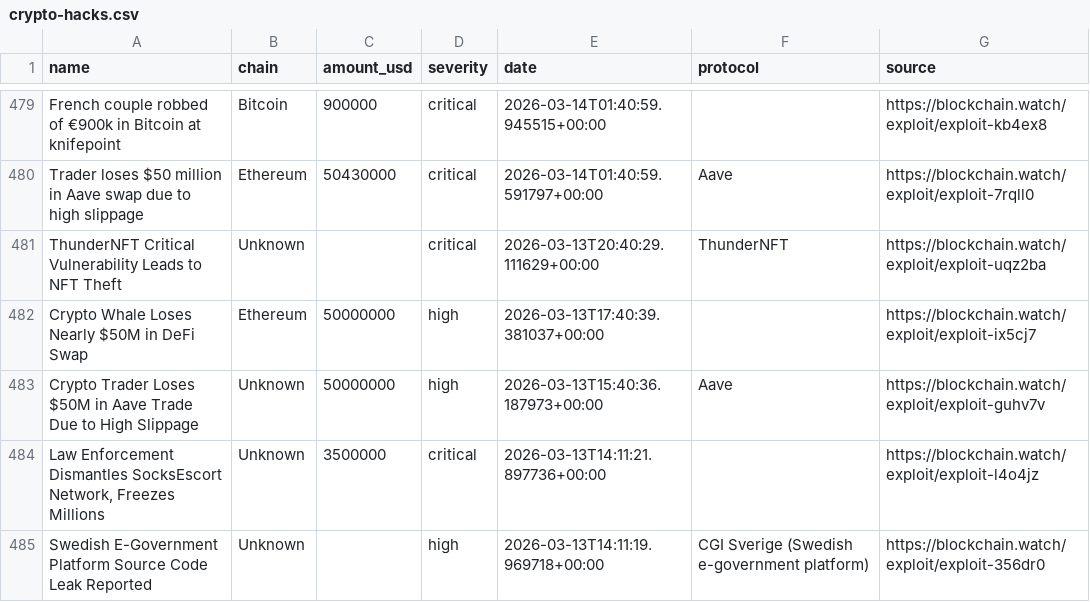
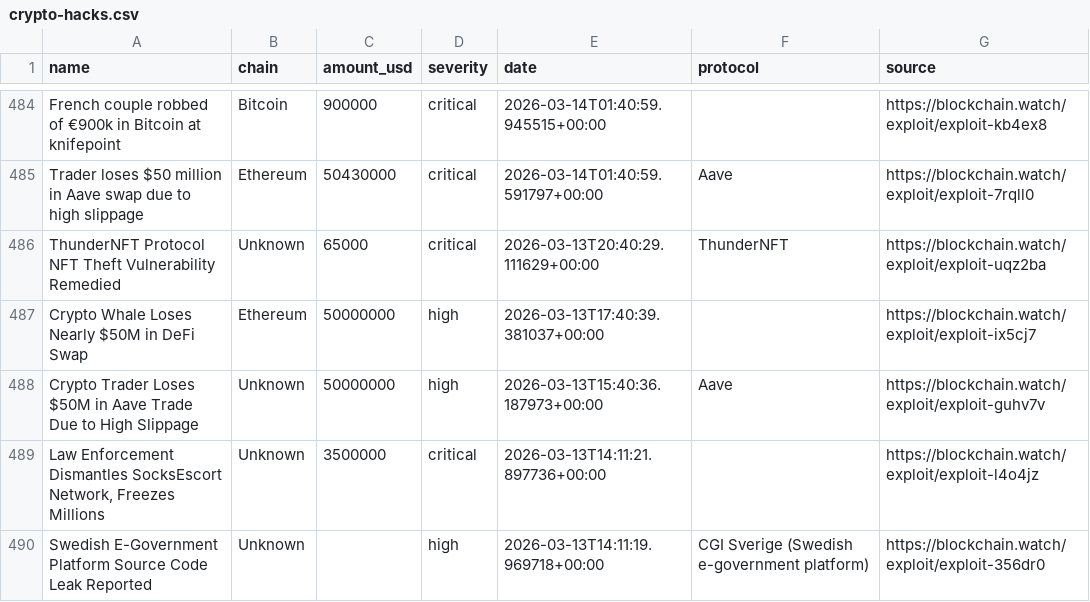
Before and after one commit to Blockchainwatch/blockchain-intelligence-datasets, a CSV file: crypto-hacks.csv, drawn as a sheet; only a part is shown, gaps mark what is left out; the diff covers the shown part only.

```diff
--- a/crypto-hacks.csv
+++ b/crypto-hacks.csv
@@ -480,3 +485,3 @@ French couple robbed of €900k in Bitcoin at knifepoint,Bitcoin,900000,critical
 Trader loses $50 million in Aave swap due to high slippage,Ethereum,50430000,critical,2026-03-14T01:40:59.591797+00:00,Aave,https://blockchain.watch/exploit/exploit-7rqll0
-ThunderNFT Critical Vulnerability Leads to NFT Theft,Unknown,,critical,2026-03-13T20:40:29.111629+00:00,ThunderNFT,https://blockchain.watch/exploit/exploit-uqz2ba
+ThunderNFT Protocol NFT Theft Vulnerability Remedied,Unknown,65000,critical,2026-03-13T20:40:29.111629+00:00,ThunderNFT,https://blockchain.watch/exploit/exploit-uqz2ba
 Crypto Whale Loses Nearly $50M in DeFi Swap,Ethereum,50000000,high,2026-03-13T17:40:39.381037+00:00,,https://blockchain.watch/exploit/exploit-ix5cj7
```
Also changed, not shown: 6 added rows, 6 removed rows and 22 edited cells elsewhere in this file.
